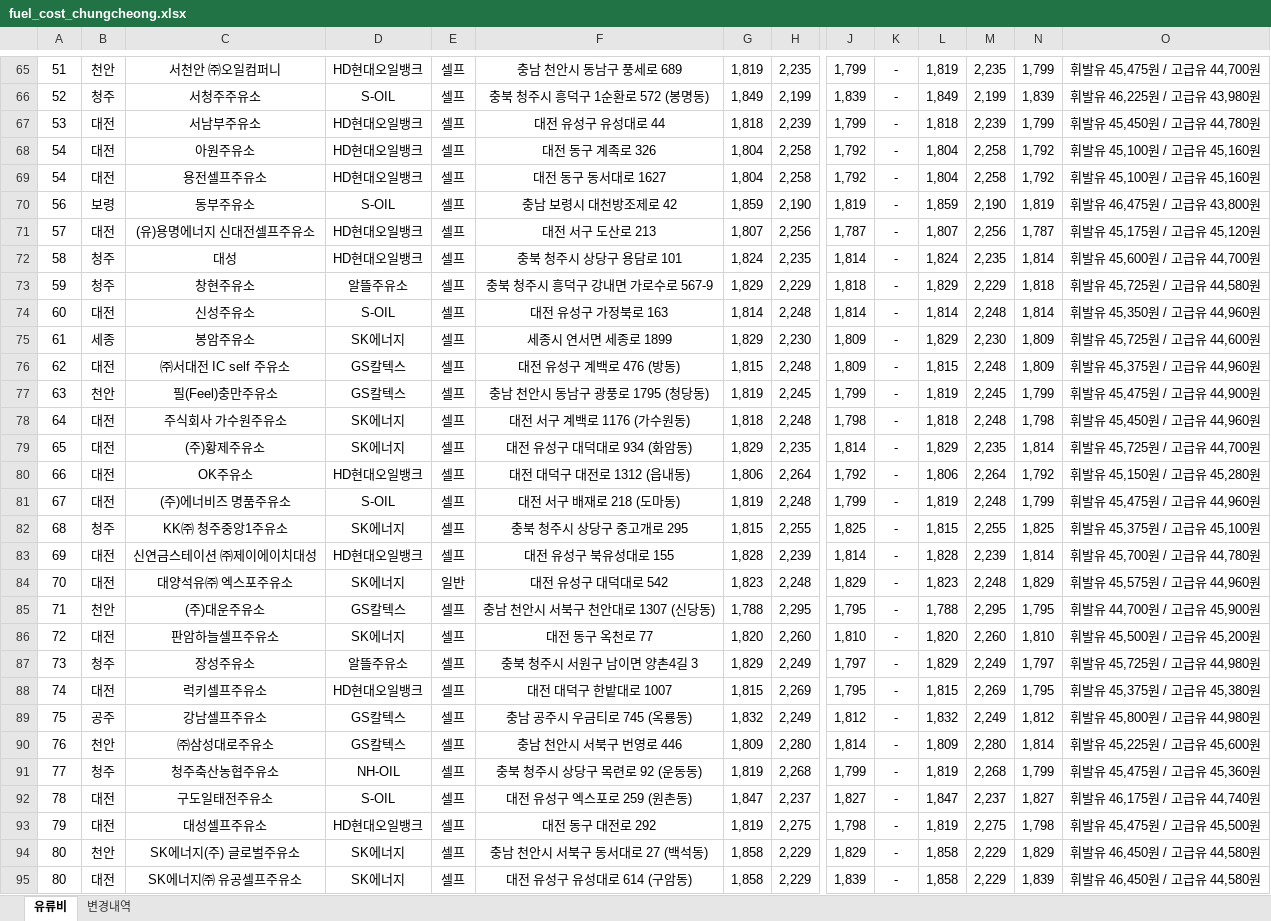
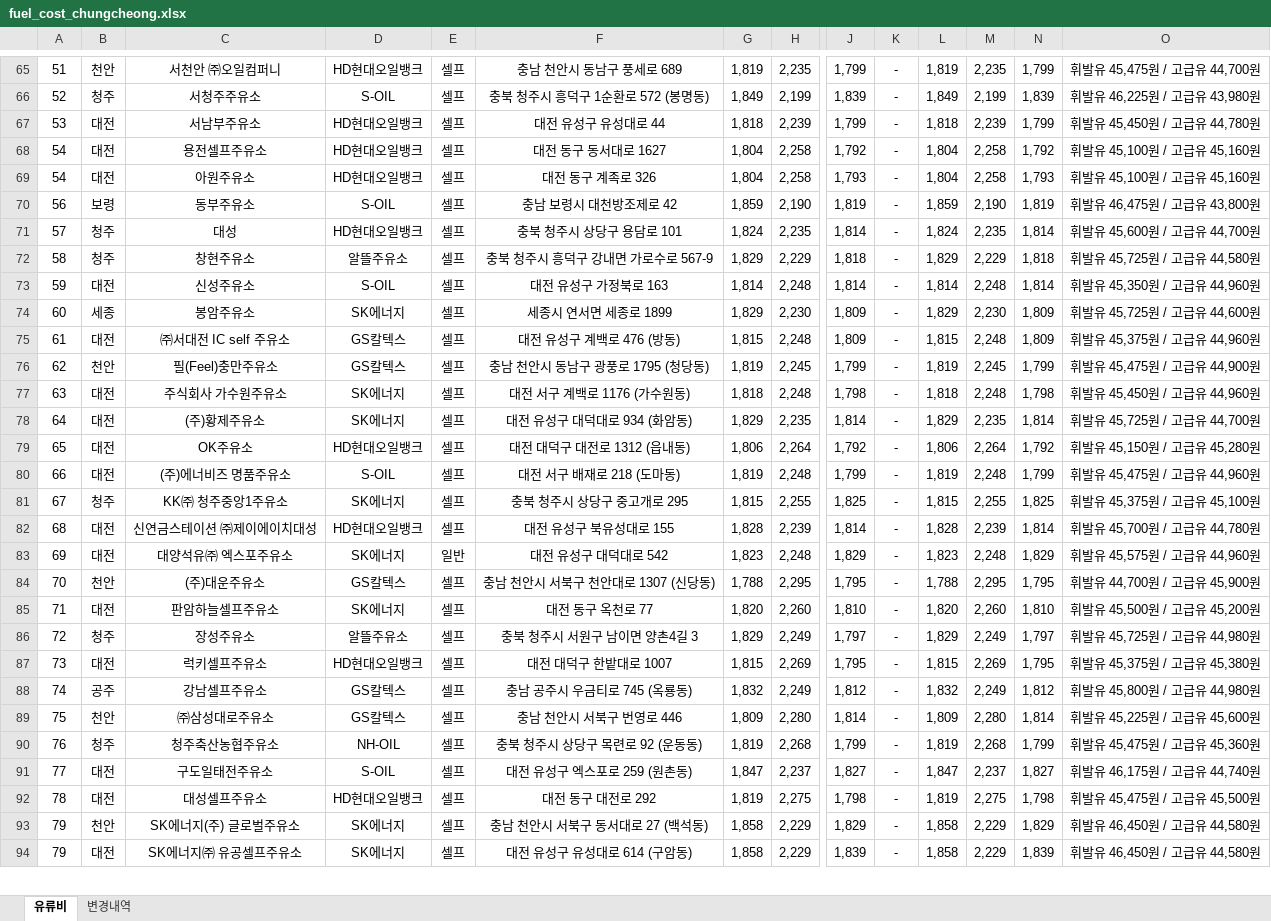
Before and after one commit to krwizxp/fcupdater, an Excel workbook: fuel_cost_chungcheong.xlsx, sheet 유류비, drawn as a sheet; only a part is shown, gaps mark what is left out; values as stored, in another font and other column widths than the file's, no borders; removed rows and columns are numbered as before the commit, all else as after; rows hold the shown columns only; the diff covers the shown part only; the diff names each change by its address in the sheet, - before the commit and + after, or states it on an @@ line.

```diff
--- a/fuel_cost_chungcheong.xlsx (sheet 유류비)
+++ b/fuel_cost_chungcheong.xlsx (sheet 유류비)
-row 68: 54 | 대전 | 아원주유소 | HD현대오일뱅크 | 셀프 | 대전 동구 계족로 326 | 1,804 | 2,258 | 1,792 | - | 1,804 | 2,258 | 1,792 | 휘발유 45,100원 / 고급유 45,160원
+row 69: 54 | 대전 | 아원주유소 | HD현대오일뱅크 | 셀프 | 대전 동구 계족로 326 | 1,804 | 2,258 | 1,793 | - | 1,804 | 2,258 | 1,793 | 휘발유 45,100원 / 고급유 45,160원
-row 71: 57 | 대전 | (유)용명에너지 신대전셀프주유소 | HD현대오일뱅크 | 셀프 | 대전 서구 도산로 213 | 1,807 | 2,256 | 1,787 | - | 1,807 | 2,256 | 1,787 | 휘발유 45,175원 / 고급유 45,120원
-A71: 58
+A71: 57
-A72: 59
+A72: 58
-A73: 60
+A73: 59
-A74: 61
+A74: 60
-A75: 62
+A75: 61
-A76: 63
+A76: 62
-A77: 64
+A77: 63
-A78: 65
+A78: 64
-A79: 66
+A79: 65
-A80: 67
+A80: 66
-A81: 68
+A81: 67
-A82: 69
+A82: 68
-A83: 70
+A83: 69
-A84: 71
+A84: 70
-A85: 72
+A85: 71
-A86: 73
+A86: 72
-A87: 74
+A87: 73
-A88: 75
+A88: 74
-A89: 76
+A89: 75
-A90: 77
+A90: 76
-A91: 78
+A91: 77
-A92: 79
+A92: 78
-A93:A94: 80
+A93:A94: 79
```
Also changed, not shown: 35 added rows, 34 removed rows, 52 moved rows and 89 edited cells elsewhere in this sheet, sheet 변경내역, formulas that keep their value.
